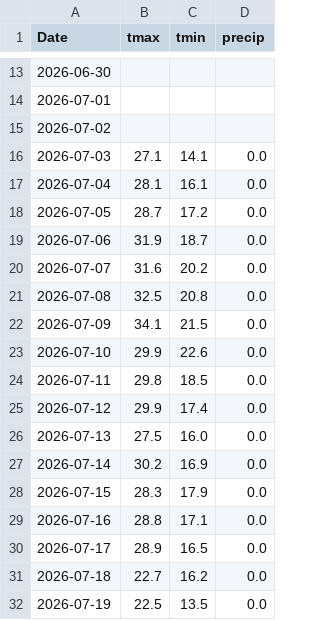
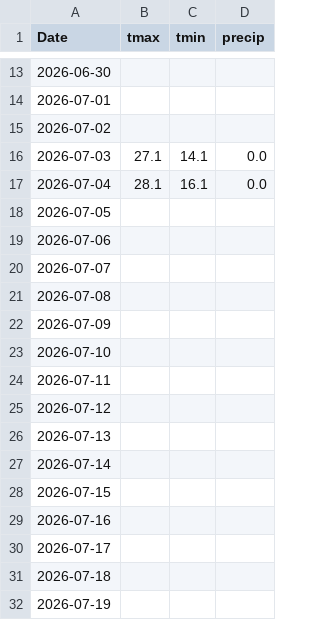
Before and after one commit to akastudiogdrive-droid/coin, a CSV file: data/context/weather_london.csv, drawn as a sheet; only a part is shown, gaps mark what is left out; the diff covers the shown part only.

```diff
--- a/data/context/weather_london.csv
+++ b/data/context/weather_london.csv
@@ -17,16 +17,16 @@ Date,tmax,tmin,precip
 2026-07-04,28.1,16.1,0.0
-2026-07-05,28.7,17.2,0.0
-2026-07-06,31.9,18.7,0.0
-2026-07-07,31.6,20.2,0.0
-2026-07-08,32.5,20.8,0.0
-2026-07-09,34.1,21.5,0.0
-2026-07-10,29.9,22.6,0.0
-2026-07-11,29.8,18.5,0.0
-2026-07-12,29.9,17.4,0.0
-2026-07-13,27.5,16.0,0.0
-2026-07-14,30.2,16.9,0.0
-2026-07-15,28.3,17.9,0.0
-2026-07-16,28.8,17.1,0.0
-2026-07-17,28.9,16.5,0.0
-2026-07-18,22.7,16.2,0.0
-2026-07-19,22.5,13.5,0.0
+2026-07-05,,,
+2026-07-06,,,
+2026-07-07,,,
+2026-07-08,,,
+2026-07-09,,,
+2026-07-10,,,
+2026-07-11,,,
+2026-07-12,,,
+2026-07-13,,,
+2026-07-14,,,
+2026-07-15,,,
+2026-07-16,,,
+2026-07-17,,,
+2026-07-18,,,
+2026-07-19,,,
```
Also changed, not shown: 1 added row and 78 edited cells elsewhere in this file, data/prices/AMZN.csv, data/prices/ETH_USD.csv, 31 other files.
